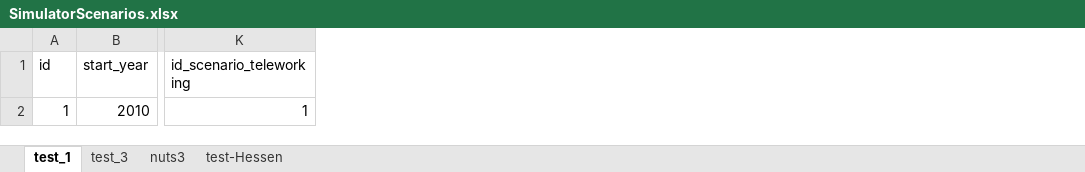
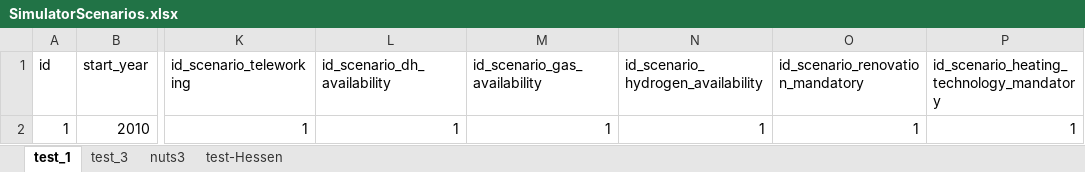
Before and after one commit to SongminYu/render, an Excel workbook: projects/test_building/input/SimulatorScenarios.xlsx, sheet test_1, drawn as a sheet; only a part is shown, gaps mark what is left out; values as stored, in another font and other column widths than the file's, no borders; table styles not drawn; the diff names each change by its address in the sheet, - before the commit and + after, or states it on an @@ line.

```diff
--- a/projects/test_building/input/SimulatorScenarios.xlsx (sheet test_1)
+++ b/projects/test_building/input/SimulatorScenarios.xlsx (sheet test_1)
+column L (id_scenario_dh_availability), row 2: 1
+column M (id_scenario_gas_availability), row 2: 1
+column N, rows 1-2: id_scenario_hydrogen_availability | 1
+column O (id_scenario_renovation_mandatory), row 2: 1
+column P, rows 1-2: id_scenario_heating_technology_mandatory | 1
```
Also changed, not shown: sheet test_3, sheet test-Hessen, sheet nuts3, projects/test_building/input/Parameter_Building_Coverage.xlsx, projects/test_building/input/Scenario_HeatingSystem_MinimumRenewablePercentage.xlsx, 14 other files.
